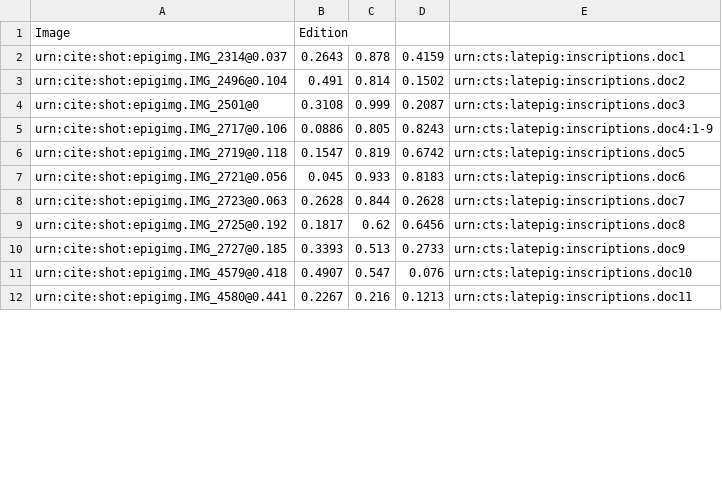
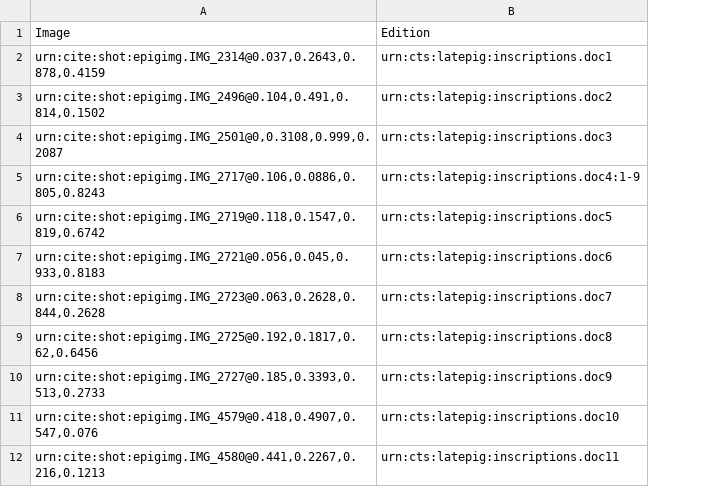
Before and after one commit to neelsmith/latinsrcs, a CSV file: indices/imgToEdition.csv, drawn as a sheet; only a part is shown; removed rows and columns are numbered as before the commit, all else as after; the diff names each change by its address in the sheet, - before the commit and + after, or states it on an @@ line.

Commit message:
Update imgToEdition.csv

```diff
--- a/indices/imgToEdition.csv
+++ b/indices/imgToEdition.csv
-column A, rows 1-12: Image | urn:cite:shot:epigimg.IMG_2314@0.037 | urn:cite:shot:epigimg.IMG_2496@0.104 | urn:cite:shot:epigimg.IMG_2501@0 | urn:cite:shot:epigimg.IMG_2717@0.106 | urn:cite:shot:epigimg.IMG_2719@0.118 | urn:cite:shot:epigimg.IMG_2721@0.056 | urn:cite:shot:epigimg.IMG_2723@0.063 | urn:cite:shot:epigimg.IMG_2725@0.192 | urn:cite:shot:epigimg.IMG_2727@0.185 | urn:cite:shot:epigimg.IMG_4579@0.418 | urn:cite:shot:epigimg.IMG_4580@0.441
-column B, rows 1-12: Edition | 0.2643 | 0.491 | 0.3108 | 0.0886 | 0.1547 | 0.045 | 0.2628 | 0.1817 | 0.3393 | 0.4907 | 0.2267
-column C, rows 2-12: 0.878 | 0.814 | 0.999 | 0.805 | 0.819 | 0.933 | 0.844 | 0.62 | 0.513 | 0.547 | 0.216
-column D, rows 2-12: 0.4159 | 0.1502 | 0.2087 | 0.8243 | 0.6742 | 0.8183 | 0.2628 | 0.6456 | 0.2733 | 0.076 | 0.1213
+column A, rows 1-12: Image | urn:cite:shot:epigimg.IMG_2314@0.037,0.2643,0.878,0.4159 | urn:cite:shot:epigimg.IMG_2496@0.104,0.491,0.814,0.1502 | urn:cite:shot:epigimg.IMG_2501@0,0.3108,0.999,0.2087 | urn:cite:shot:epigimg.IMG_2717@0.106,0.0886,0.805,0.8243 | urn:cite:shot:epigimg.IMG_2719@0.118,0.1547,0.819,0.6742 | urn:cite:shot:epigimg.IMG_2721@0.056,0.045,0.933,0.8183 | urn:cite:shot:epigimg.IMG_2723@0.063,0.2628,0.844,0.2628 | urn:cite:shot:epigimg.IMG_2725@0.192,0.1817,0.62,0.6456 | urn:cite:shot:epigimg.IMG_2727@0.185,0.3393,0.513,0.2733 | urn:cite:shot:epigimg.IMG_4579@0.418,0.4907,0.547,0.076 | urn:cite:shot:epigimg.IMG_4580@0.441,0.2267,0.216,0.1213
-B1: (empty)
+B1: Edition
```
